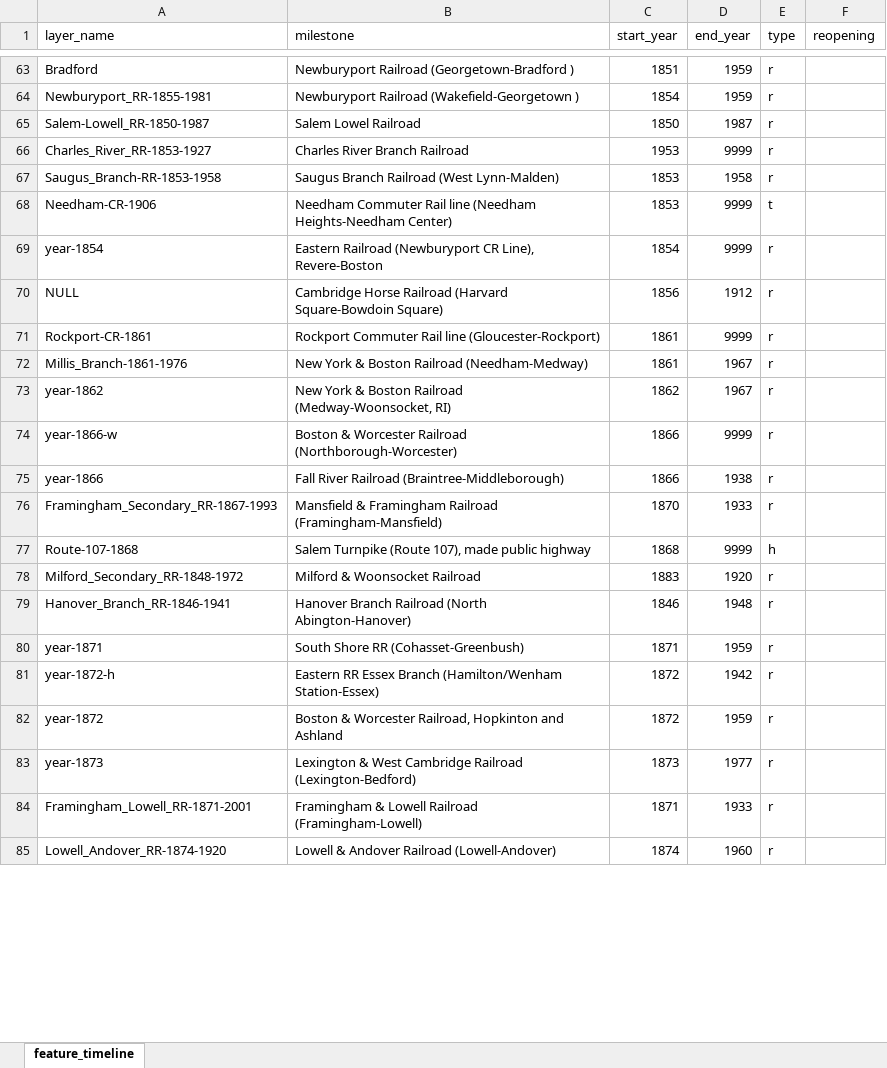
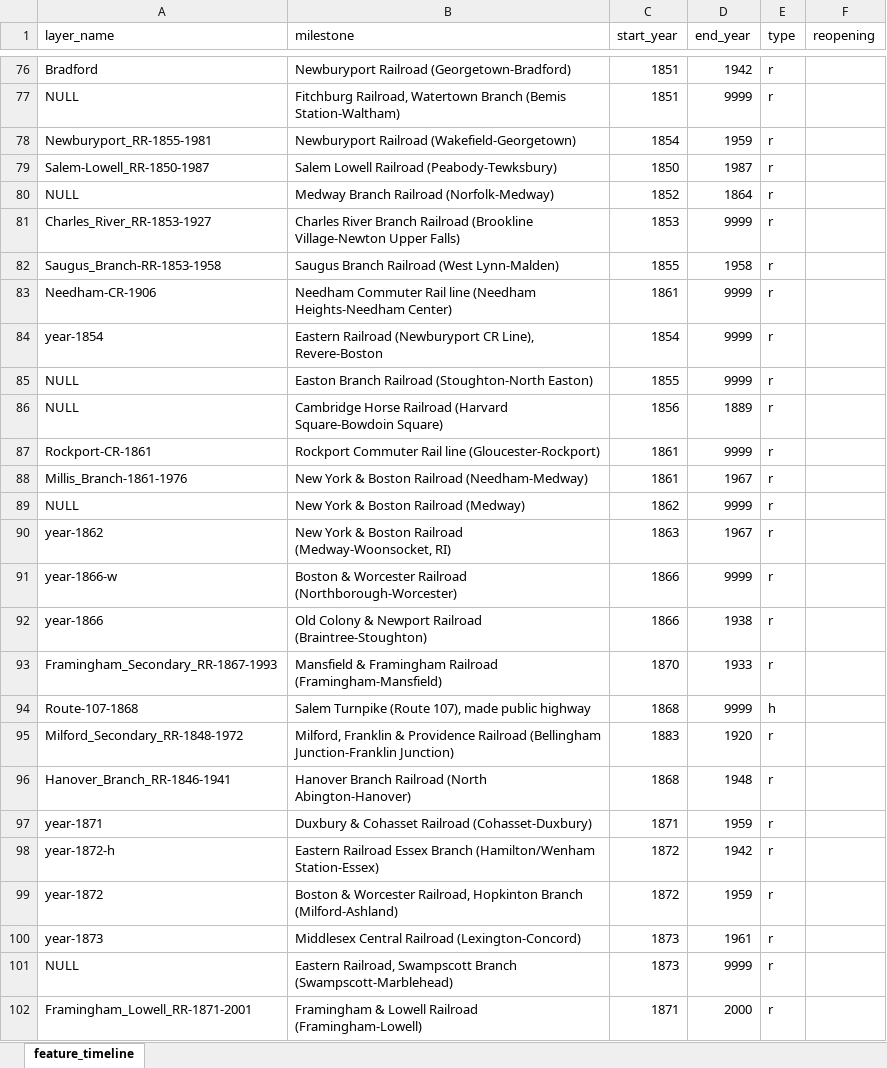
Before and after one commit to CTPSSTAFF/historical-transportation-map, an Excel workbook: xlsx/feature_timeline.xlsx, sheet feature_timeline, drawn as a sheet; only a part is shown, gaps mark what is left out; the shorter side is filled out with more unchanged rows; values as stored, in another font and other column widths than the file's, no borders; addresses are those after the commit; the diff covers the shown part only; the diff names each change by its address in the sheet, - before the commit and + after, or states it on an @@ line.

```diff
--- a/xlsx/feature_timeline.xlsx (sheet feature_timeline)
+++ b/xlsx/feature_timeline.xlsx (sheet feature_timeline)
-B76 (milestone): Newburyport Railroad (Georgetown-Bradford )
+B76 (milestone): Newburyport Railroad (Georgetown-Bradford)
-D76 (end_year): 1959
+D76 (end_year): 1942
+row 77: NULL | Fitchburg Railroad, Watertown Branch (Bemis Station-Waltham) | 1851 | 9999 | r
-B78 (milestone): Newburyport Railroad (Wakefield-Georgetown )
+B78 (milestone): Newburyport Railroad (Wakefield-Georgetown)
-B79 (milestone): Salem Lowel Railroad
+B79 (milestone): Salem Lowell Railroad (Peabody-Tewksbury)
+row 80: NULL | Medway Branch Railroad (Norfolk-Medway) | 1852 | 1864 | r
-B81 (milestone): …Branch Railroad
+B81 (milestone): …Branch Railroad (Brookline Village-Newton Upper Falls)
-C81 (start_year): 1953
+C81 (start_year): 1853
-C82 (start_year): 1853
+C82 (start_year): 1855
-C83 (start_year): 1853
+C83 (start_year): 1861
-E83 (type): t
+E83 (type): r
+row 85: NULL | Easton Branch Railroad (Stoughton-North Easton) | 1855 | 9999 | r
-D86 (end_year): 1912
+D86 (end_year): 1889
+row 89: NULL | New York & Boston Railroad (Medway) | 1862 | 9999 | r
-C90 (start_year): 1862
+C90 (start_year): 1863
-B92 (milestone): Fall River Railroad (Braintree-Middleborough)
+B92 (milestone): Old Colony & Newport Railroad (Braintree-Stoughton)
-B95 (milestone): Milford & Woonsocket Railroad
+B95 (milestone): Milford, Franklin & Providence Railroad (Bellingham Junction-Franklin Junction)
-C96 (start_year): 1846
+C96 (start_year): 1868
-B97 (milestone): South Shore RR (Cohasset-Greenbush)
+B97 (milestone): Duxbury & Cohasset Railroad (Cohasset-Duxbury)
-B98 (milestone): Eastern RR Essex Branch…
+B98 (milestone): Eastern Railroad Essex Branch…
-B99 (milestone): …Railroad, Hopkinton and Ashland
+B99 (milestone): …Railroad, Hopkinton Branch (Milford-Ashland)
-B100 (milestone): Lexington & West Cambridge Railroad (Lexington-Bedford)
+B100 (milestone): Middlesex Central Railroad (Lexington-Concord)
-D100 (end_year): 1977
+D100 (end_year): 1961
+row 101: NULL | Eastern Railroad, Swampscott Branch (Swampscott-Marblehead) | 1873 | 9999 | r
-D102 (end_year): 1933
+D102 (end_year): 2000
```
Also changed, not shown: 51 added rows and 35 edited cells elsewhere in this sheet, xlsx/historical_items.xlsx.
